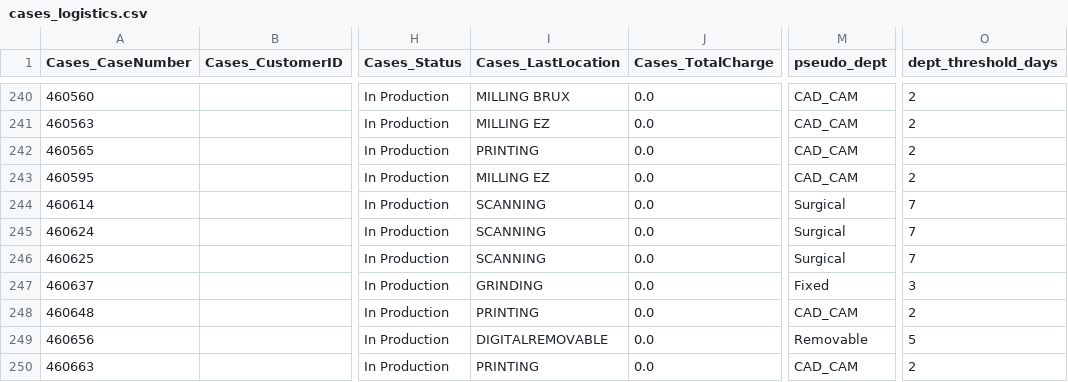
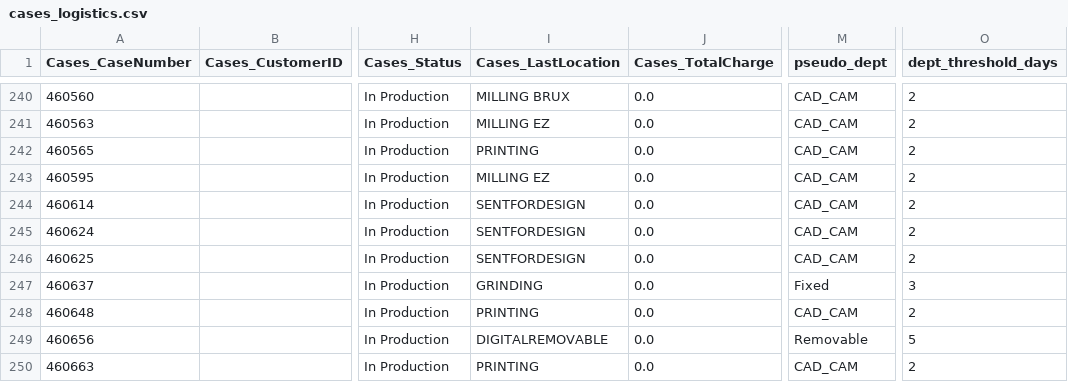
Before and after one commit to danulaszek-bit/artistic-dental-portal, a CSV file: cache/latest/cases_logistics.csv, drawn as a sheet; only a part is shown, gaps mark what is left out; the diff covers the shown part only; the diff names each change by its address in the sheet, - before the commit and + after, or states it on an @@ line.

Commit message:
Logistics update 2026-09-23 13:45:05

```diff
--- a/cache/latest/cases_logistics.csv
+++ b/cache/latest/cases_logistics.csv
-I244:I246 (Cases_LastLocation): SCANNING
+I244:I246 (Cases_LastLocation): SENTFORDESIGN
-M244:M246 (pseudo_dept): Surgical
+M244:M246 (pseudo_dept): CAD_CAM
-O244:O246 (dept_threshold_days): 7
+O244:O246 (dept_threshold_days): 2
```
Also changed, not shown: 2 added rows and 83 edited cells elsewhere in this file, 2 other files.
